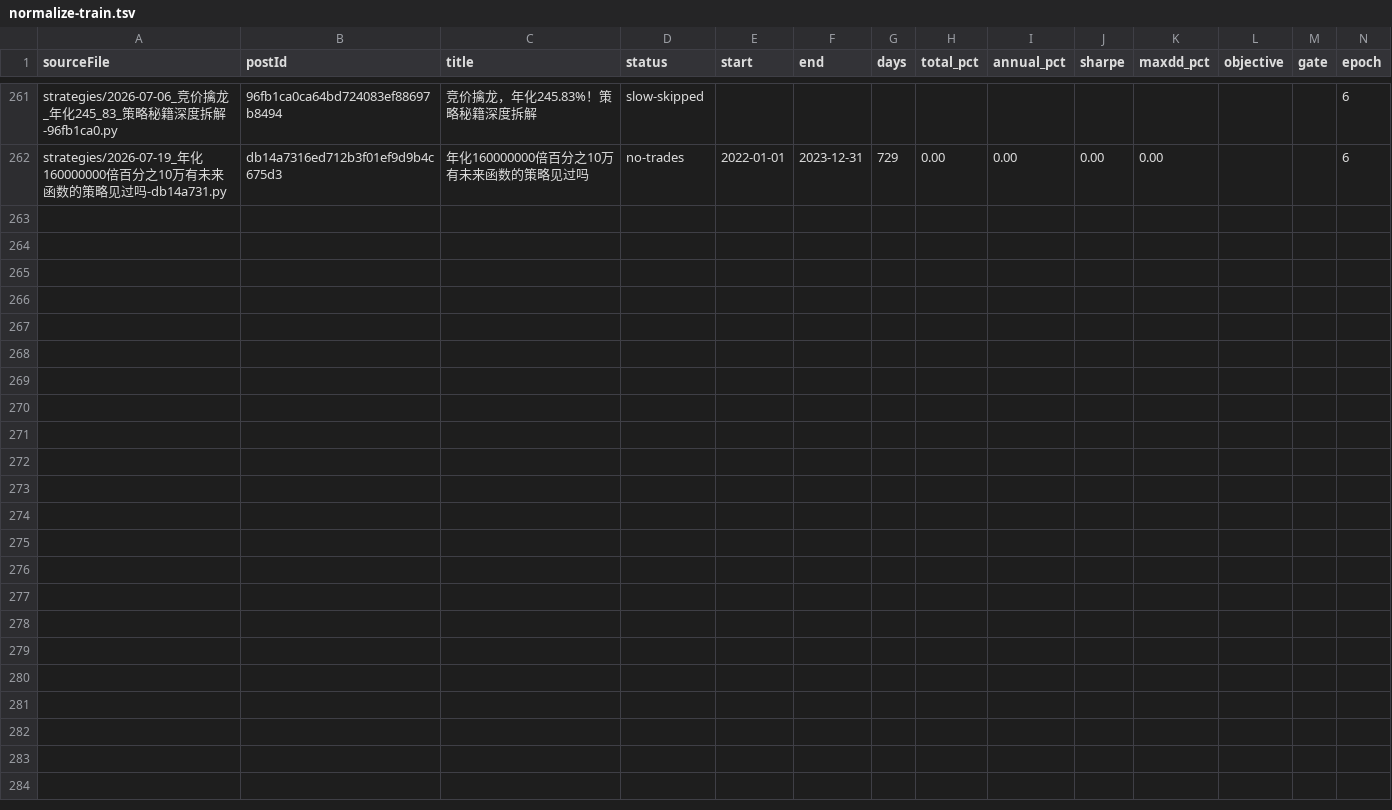
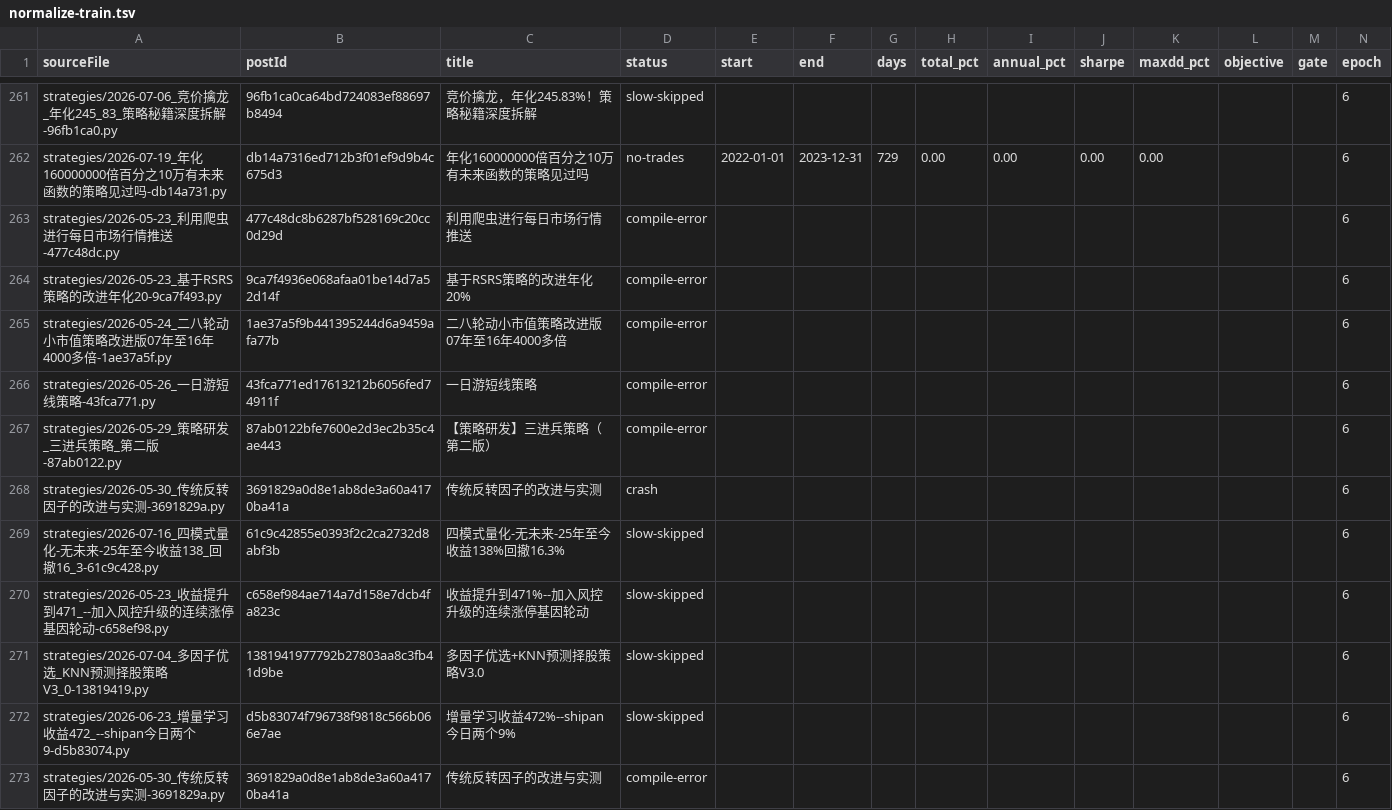
Before and after one commit to MohanShen/join-quant, a TSV file: harness/normalize-train.tsv, drawn as a sheet; only a part is shown, gaps mark what is left out; the diff names each change by its address in the sheet, - before the commit and + after, or states it on an @@ line.

```diff
--- a/harness/normalize-train.tsv
+++ b/harness/normalize-train.tsv
+row 263: strategies/2026-05-23_利用爬虫进行每日市场行情推送-477c48dc.py | 477c48dc8b6287bf528169c20cc0d29d | 利用爬虫进行每日市场行情推送 | compile-error |  |  |  |  |  |  |  |  |  | 6
+row 264: strategies/2026-05-23_基于RSRS策略的改进年化20-9ca7f493.py | 9ca7f4936e068afaa01be14d7a52d14f | 基于RSRS策略的改进年化20% | compile-error |  |  |  |  |  |  |  |  |  | 6
+row 265: strategies/2026-05-24_二八轮动小市值策略改进版07年至16年4000多倍-1ae37a5f.py | 1ae37a5f9b441395244d6a9459afa77b | 二八轮动小市值策略改进版07年至16年4000多倍 | compile-error |  |  |  |  |  |  |  |  |  | 6
+row 266: strategies/2026-05-26_一日游短线策略-43fca771.py | 43fca771ed17613212b6056fed74911f | 一日游短线策略 | compile-error |  |  |  |  |  |  |  |  |  | 6
+row 267: strategies/2026-05-29_策略研发_三进兵策略_第二版-87ab0122.py | 87ab0122bfe7600e2d3ec2b35c4ae443 | 【策略研发】三进兵策略（第二版） | compile-error |  |  |  |  |  |  |  |  |  | 6
+row 268: strategies/2026-05-30_传统反转因子的改进与实测-3691829a.py | 3691829a0d8e1ab8de3a60a4170ba41a | 传统反转因子的改进与实测 | crash |  |  |  |  |  |  |  |  |  | 6
+row 269: strategies/2026-07-16_四模式量化-无未来-25年至今收益138_回撤16_3-61c9c428.py | 61c9c42855e0393f2c2ca2732d8abf3b | 四模式量化-无未来-25年至今收益138%回撤16.3% | slow-skipped |  |  |  |  |  |  |  |  |  | 6
+row 270: strategies/2026-05-23_收益提升到471_--加入风控升级的连续涨停基因轮动-c658ef98.py | c658ef984ae714a7d158e7dcb4fa823c | 收益提升到471%--加入风控升级的连续涨停基因轮动 | slow-skipped |  |  |  |  |  |  |  |  |  | 6
+row 271: strategies/2026-07-04_多因子优选_KNN预测择股策略V3_0-13819419.py | 1381941977792b27803aa8c3fb41d9be | 多因子优选+KNN预测择股策略V3.0 | slow-skipped |  |  |  |  |  |  |  |  |  | 6
+row 272: strategies/2026-06-23_增量学习收益472_--shipan今日两个9-d5b83074.py | d5b83074f796738f9818c566b066e7ae | 增量学习收益472%--shipan今日两个9% | slow-skipped |  |  |  |  |  |  |  |  |  | 6
+row 273: strategies/2026-05-30_传统反转因子的改进与实测-3691829a.py | 3691829a0d8e1ab8de3a60a4170ba41a | 传统反转因子的改进与实测 | compile-error |  |  |  |  |  |  |  |  |  | 6
```
Also changed, not shown: 13 other files.
